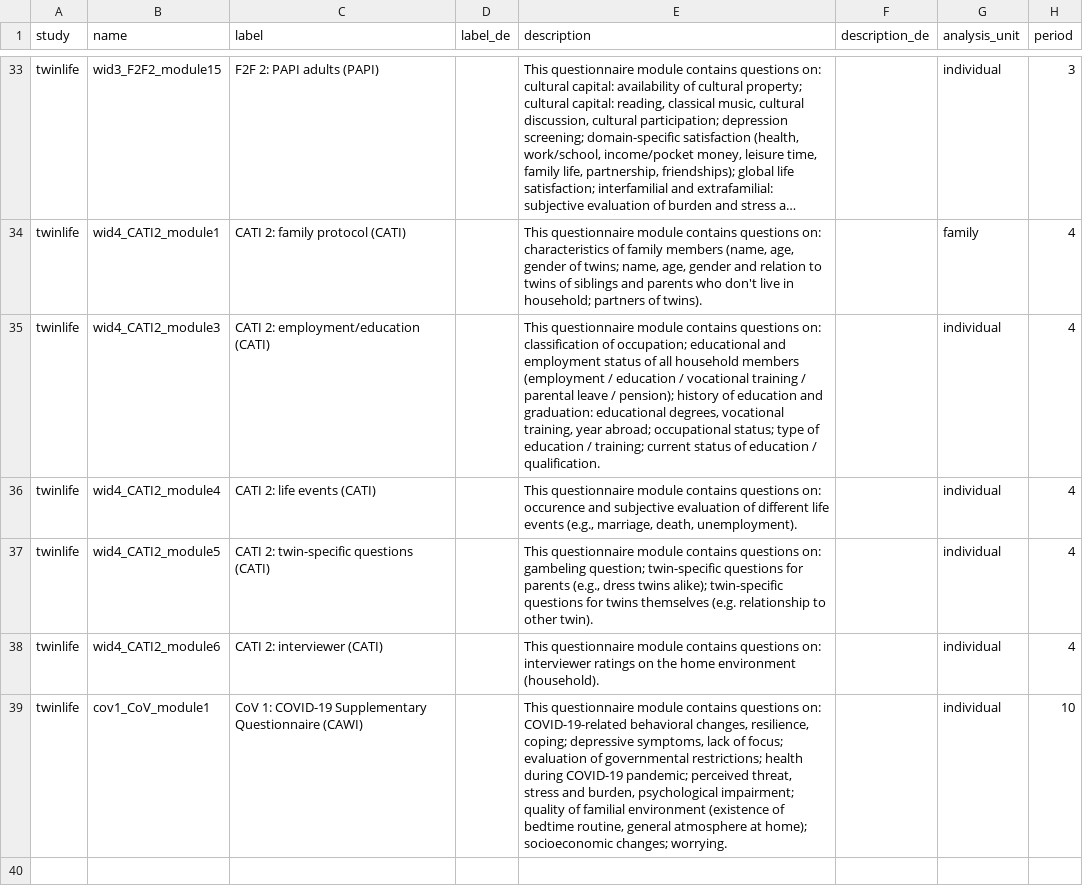
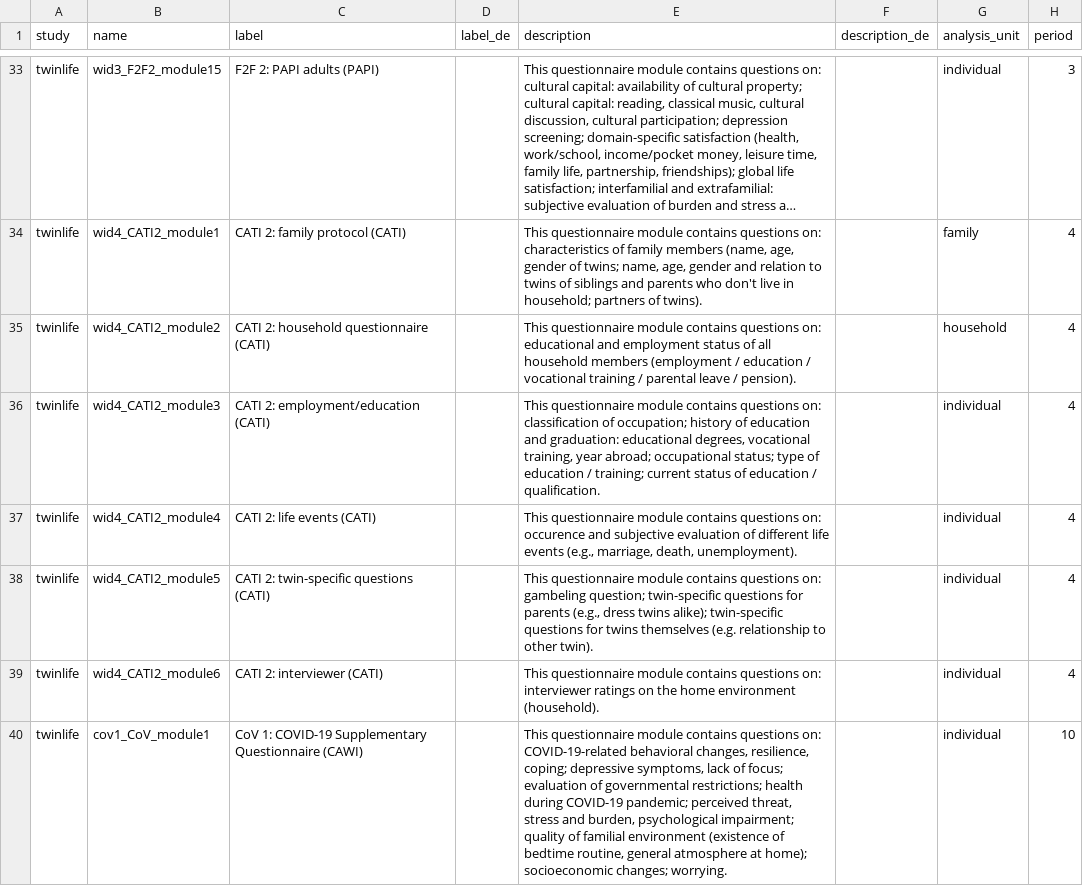
Before and after one commit to paneldata/twinlife, a CSV file: metadata/instruments.csv, drawn as a sheet; only a part is shown, gaps mark what is left out; long unchanged cells end in ….

```diff
--- a/metadata/instruments.csv
+++ b/metadata/instruments.csv
@@ -34,3 +34,4 @@ study,name,label,label_de,description,description_de,analysis_unit,period
 "twinlife","wid4_CATI2_module1","CATI 2: family protocol (CATI)","","This questionnaire module contains questions on: characteristics of family members (name, age, gender of twins; name, age, gender and relation to twins of siblings and parents who don't live in household; partners of twins).","","family",4
-"twinlife","wid4_CATI2_module3","CATI 2: employment/education (CATI)","","This questionnaire module contains questions on: classification of occupation; educational and employment status of all household members (employment / education / vocational training / parental leave / pension); history of education and graduation: educational degrees, vocational training, year abroad; occupational status; type of education / training; current status of education / qualification.","","individual",4
+"twinlife","wid4_CATI2_module2","CATI 2: household questionnaire (CATI)","","This questionnaire module contains questions on: educational and employment status of all household members (employment / education / vocational training / parental leave / pension).","","household",4
+"twinlife","wid4_CATI2_module3","CATI 2: employment/education (CATI)","","This questionnaire module contains questions on: classification of occupation; history of education and graduation: educational degrees, vocational training, year abroad; occupational status; type of education / training; current status of education / qualification.","","individual",4
 "twinlife","wid4_CATI2_module4","CATI 2: life events (CATI)","","This questionnaire module contains questions on: occurence and subjective evaluation of different life events (e.g., marriage, death, unemployment).","","individual",4
```
Also changed, not shown: metadata/answers.csv, metadata/questions_variables.csv, 2 other files.
